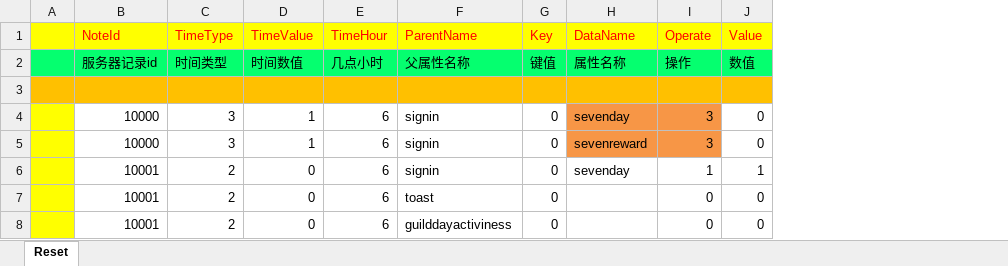
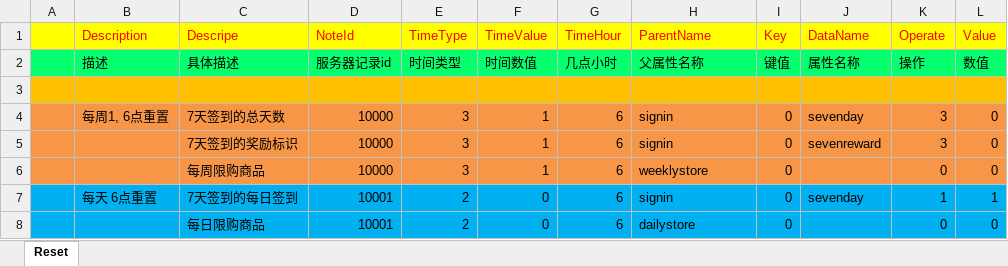
Before and after one commit to lori227/KFrame, an Excel workbook: Resource/excel/reset.xlsx, sheet Reset, drawn as a sheet; values as stored, in another font and other column widths than the file's, no borders; removed rows and columns are numbered as before the commit, all else as after; the diff names each change by its address in the sheet, - before the commit and + after, or states it on an @@ line.

```diff
--- a/Resource/excel/reset.xlsx (sheet Reset)
+++ b/Resource/excel/reset.xlsx (sheet Reset)
+column B (Description), rows 2-4: 描述 |  | 每周1, 6点重置; row 7: 每天 6点重置
+column C (Descripe), rows 2-5: 具体描述 |  | 7天签到的总天数 | 7天签到的奖励标识; rows 7-8: 7天签到的每日签到 | 每日限购商品
-A4:A5 fill: #FFFF00
+A4:A5 fill: #F79646
-D4:I5 fill: none
+D4:I5 fill: #F79646
-L4:L5 fill: none
+L4:L5 fill: #F79646
+row 6:  |  | 每周限购商品 | 10000 | 3 | 1 | 6 | weeklystore | 0 |  | 0 | 0
-A7 fill: #FFFF00
+A7 fill: #00B0F0
-D7:L7 fill: none
+D7:L7 fill: #00B0F0
-row 7:  | 10001 | 2 | 0 | 6 | toast | 0 |  | 0 | 0
-A8 fill: #FFFF00
+A8 fill: #00B0F0
-D8:L8 fill: none
+D8:L8 fill: #00B0F0
-H8 (ParentName): guilddayactiviness
+H8 (ParentName): dailystore
```
Also changed, not shown: Resource/excel/class.xlsx, Resource/excel/store.xlsx, 34 other files.
